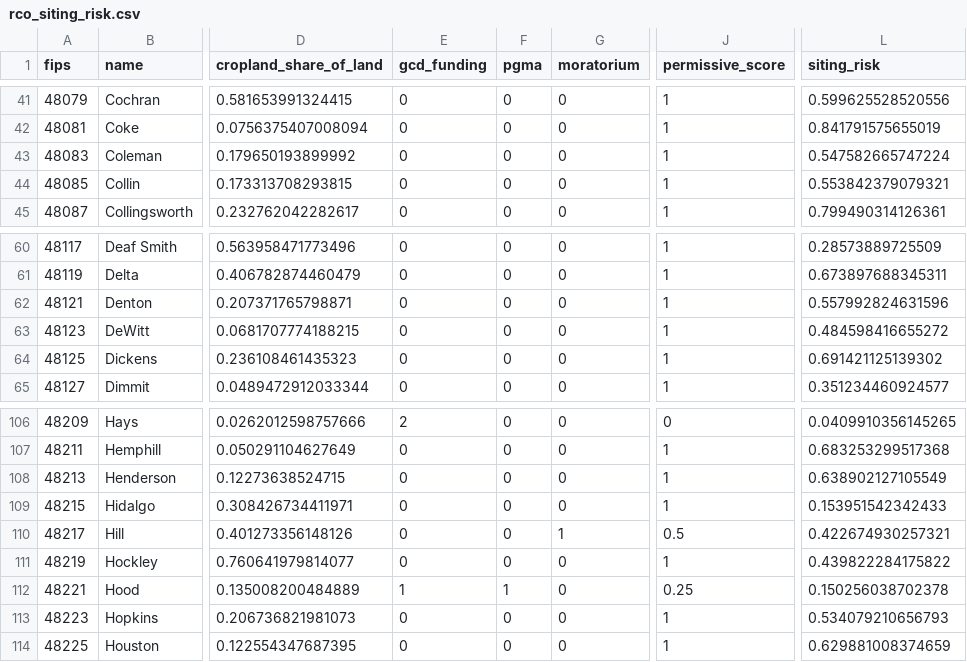
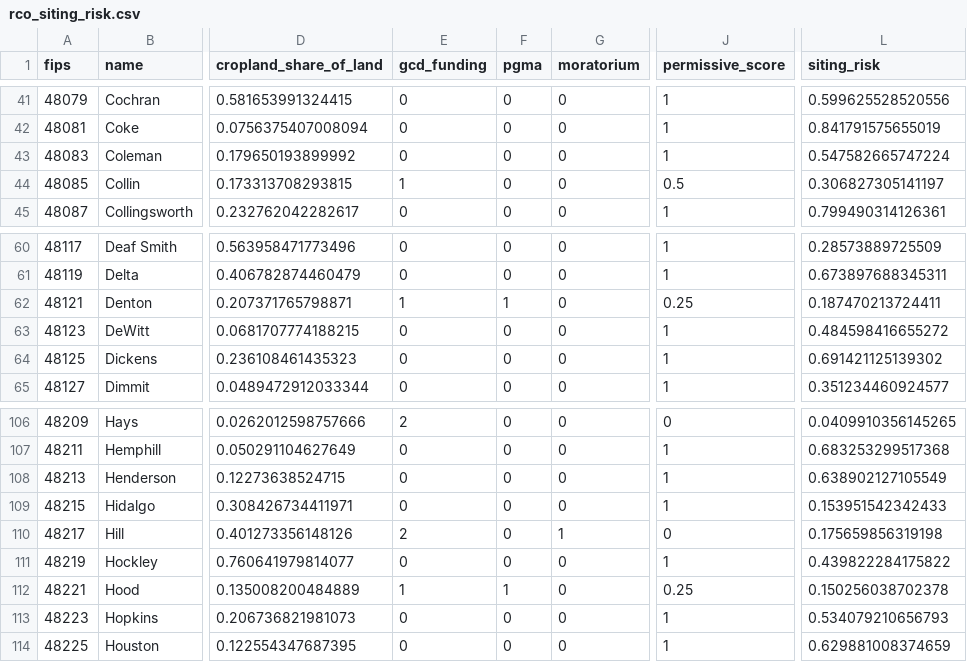
Before and after one commit to Parker-Data-Pro-Populo/data-center-surface-datarun, a CSV file: rco_overlay_local/output/rco_siting_risk.csv, drawn as a sheet; only a part is shown, gaps mark what is left out; the diff names each change by its address in the sheet, - before the commit and + after, or states it on an @@ line.

```diff
--- a/rco_overlay_local/output/rco_siting_risk.csv
+++ b/rco_overlay_local/output/rco_siting_risk.csv
-E44 (gcd_funding): 0
+E44 (gcd_funding): 1
-J44 (permissive_score): 1
+J44 (permissive_score): 0.5
-L44 (siting_risk): 0.553842379079321
+L44 (siting_risk): 0.306827305141197
-E62 (gcd_funding): 0
+E62 (gcd_funding): 1
-F62 (pgma): 0
+F62 (pgma): 1
-J62 (permissive_score): 1
+J62 (permissive_score): 0.25
-L62 (siting_risk): 0.557992824631596
+L62 (siting_risk): 0.187470213724411
-E110 (gcd_funding): 0
+E110 (gcd_funding): 2
-J110 (permissive_score): 0.5
+J110 (permissive_score): 0
-L110 (siting_risk): 0.422674930257321
+L110 (siting_risk): 0.175659856319198
```
Also changed, not shown: RCO_03_gcd_pgma_coding.csv, rco_overlay_local/output/rco_peer_set.csv, 12 other files.
